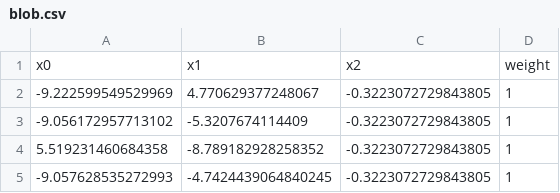
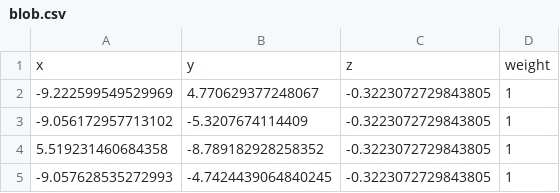
Before and after one commit to cms-patatrack/CLUEstering, a CSV file: data/blob.csv, drawn as a sheet; only a part is shown.

Commit message:
Allow generic naming for columns in input dataframes (#201)
* Allow generic naming for columns in input dataframes

* Update docs

```diff
--- a/data/blob.csv
+++ b/data/blob.csv
@@ -1,2 +1,2 @@
-x0,x1,x2,weight
+x,y,z,weight
 -9.222599549529969,4.770629377248067,-0.3223072729843805,1
```
Also changed, not shown: data/box.csv, data/circles.csv, 12 other files.
